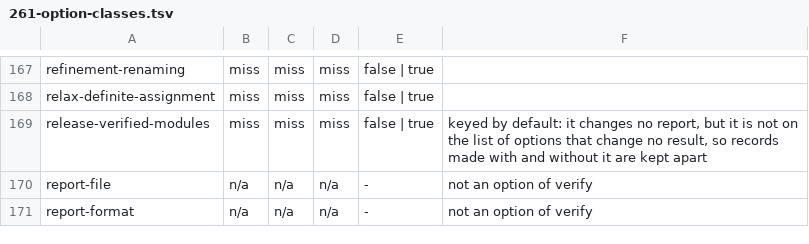
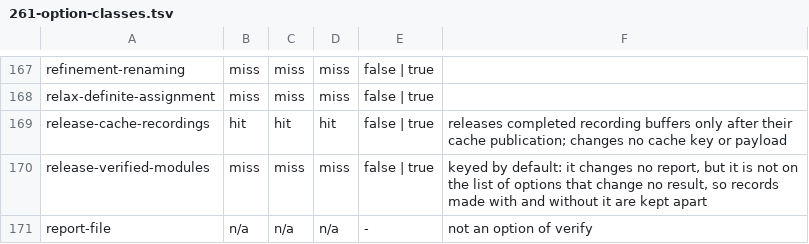
Before and after one commit to erniecohen/dafny, a TSV file: docs/dev/design/261-option-classes.tsv, drawn as a sheet; only a part is shown, gaps mark what is left out; the shorter side is filled out with more unchanged rows.

```diff
--- a/docs/dev/design/261-option-classes.tsv
+++ b/docs/dev/design/261-option-classes.tsv
@@ -168,2 +168,3 @@ refinement-renaming	miss	miss	miss	false | true
 relax-definite-assignment	miss	miss	miss	false | true	
+release-cache-recordings	hit	hit	hit	false | true	releases completed recording buffers only after their cache publication; changes no cache key or payload
 release-verified-modules	miss	miss	miss	false | true	keyed by default: it changes no report, but it is not on the list of options that change no result, so records made with and without it are kept apart
```
Also changed, not shown: .github/review/expected-verdicts-additional-axioms.tsv, .github/review/expected-verdicts.tsv, 14 other files.
